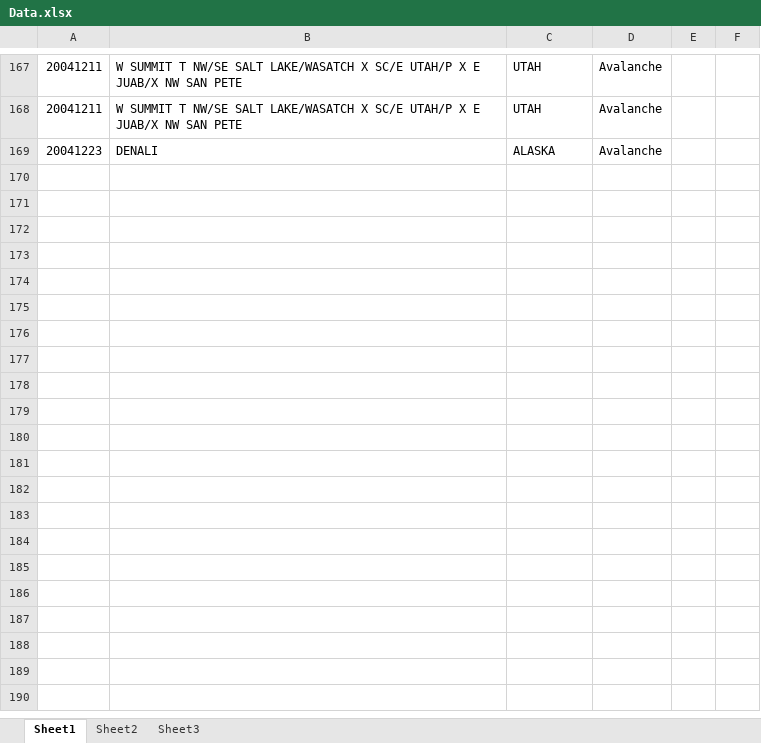
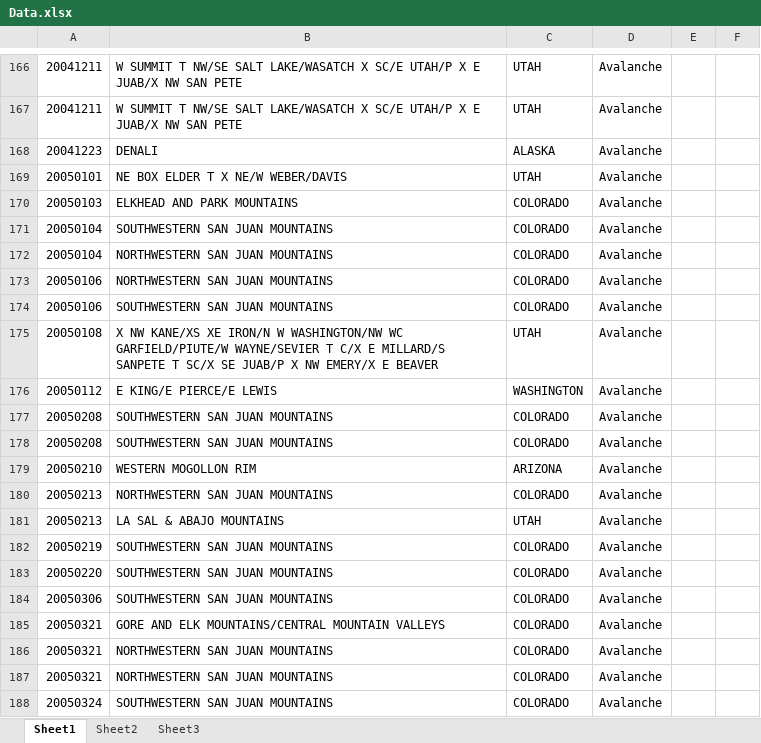
Before and after one commit to katemamba/weathermamba, an Excel workbook: Data.xlsx, sheet Sheet1, drawn as a sheet; only a part is shown, gaps mark what is left out; values as stored, in another font and other column widths than the file's, no borders; the diff covers the shown part only; the diff names each change by its address in the sheet, - before the commit and + after, or states it on an @@ line.

```diff
--- a/Data.xlsx (sheet Sheet1)
+++ b/Data.xlsx (sheet Sheet1)
+row 169: 20050101 | NE BOX ELDER T X NE/W WEBER/DAVIS | UTAH | Avalanche
+row 170: 20050103 | ELKHEAD AND PARK MOUNTAINS | COLORADO | Avalanche
+row 171: 20050104 | SOUTHWESTERN SAN JUAN MOUNTAINS | COLORADO | Avalanche
+row 172: 20050104 | NORTHWESTERN SAN JUAN MOUNTAINS | COLORADO | Avalanche
+row 173: 20050106 | NORTHWESTERN SAN JUAN MOUNTAINS | COLORADO | Avalanche
+row 174: 20050106 | SOUTHWESTERN SAN JUAN MOUNTAINS | COLORADO | Avalanche
+row 175: 20050108 | X NW KANE/XS XE IRON/N W WASHINGTON/NW WC GARFIELD/PIUTE/W WAYNE/SEVIER T C/X E MILLARD/S SANPETE T SC/X SE JUAB/P X NW EMERY/X E BEAVER | UTAH | Avalanche
+row 176: 20050112 | E KING/E PIERCE/E LEWIS | WASHINGTON | Avalanche
+row 177: 20050208 | SOUTHWESTERN SAN JUAN MOUNTAINS | COLORADO | Avalanche
+row 178: 20050208 | SOUTHWESTERN SAN JUAN MOUNTAINS | COLORADO | Avalanche
+row 179: 20050210 | WESTERN MOGOLLON RIM | ARIZONA | Avalanche
+row 180: 20050213 | NORTHWESTERN SAN JUAN MOUNTAINS | COLORADO | Avalanche
+row 181: 20050213 | LA SAL & ABAJO MOUNTAINS | UTAH | Avalanche
+row 182: 20050219 | SOUTHWESTERN SAN JUAN MOUNTAINS | COLORADO | Avalanche
+row 183: 20050220 | SOUTHWESTERN SAN JUAN MOUNTAINS | COLORADO | Avalanche
+row 184: 20050306 | SOUTHWESTERN SAN JUAN MOUNTAINS | COLORADO | Avalanche
+row 185: 20050321 | GORE AND ELK MOUNTAINS/CENTRAL MOUNTAIN VALLEYS | COLORADO | Avalanche
+row 186: 20050321 | NORTHWESTERN SAN JUAN MOUNTAINS | COLORADO | Avalanche
+row 187: 20050321 | NORTHWESTERN SAN JUAN MOUNTAINS | COLORADO | Avalanche
+row 188: 20050324 | SOUTHWESTERN SAN JUAN MOUNTAINS | COLORADO | Avalanche
```
Also changed, not shown: 113 added rows and 1 removed row elsewhere in this sheet, 6 other files.
